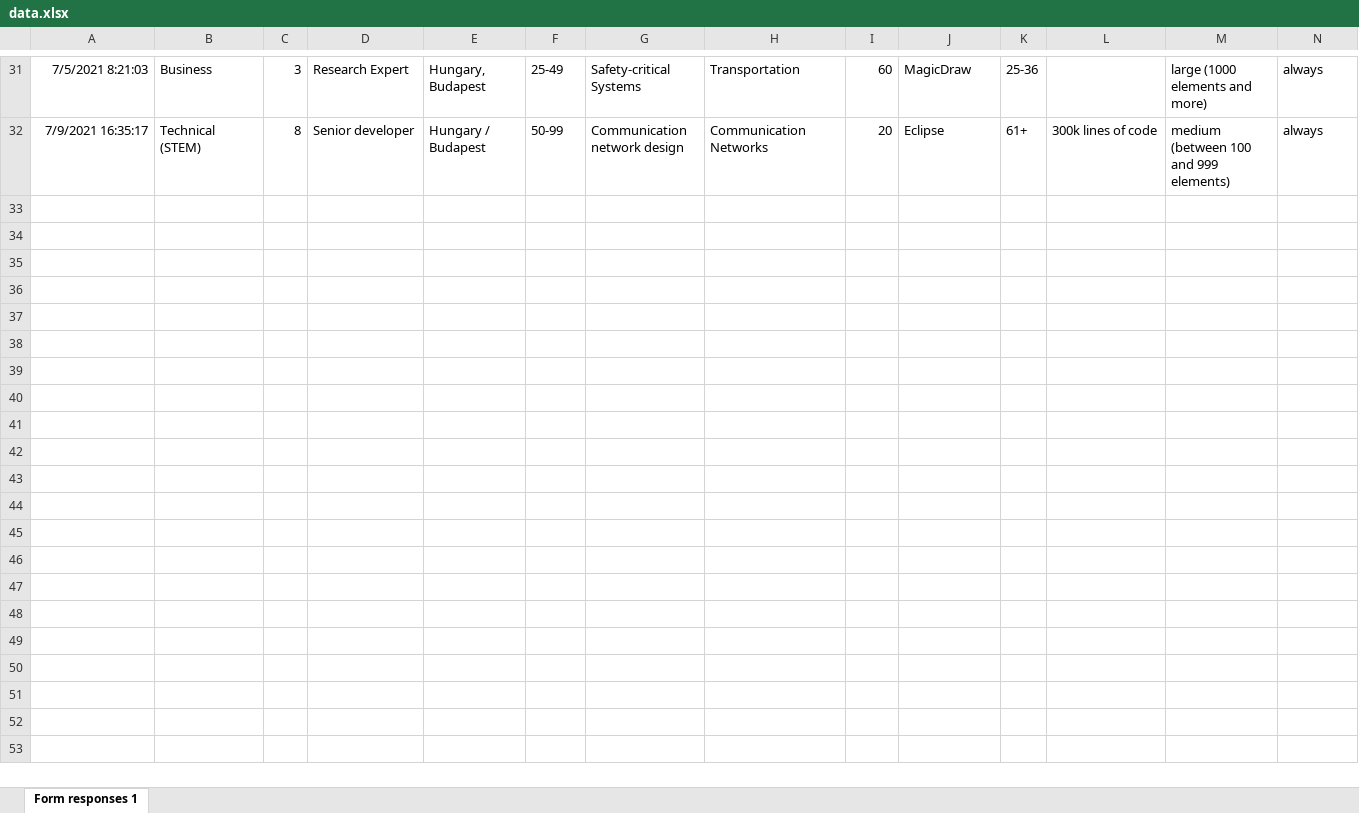
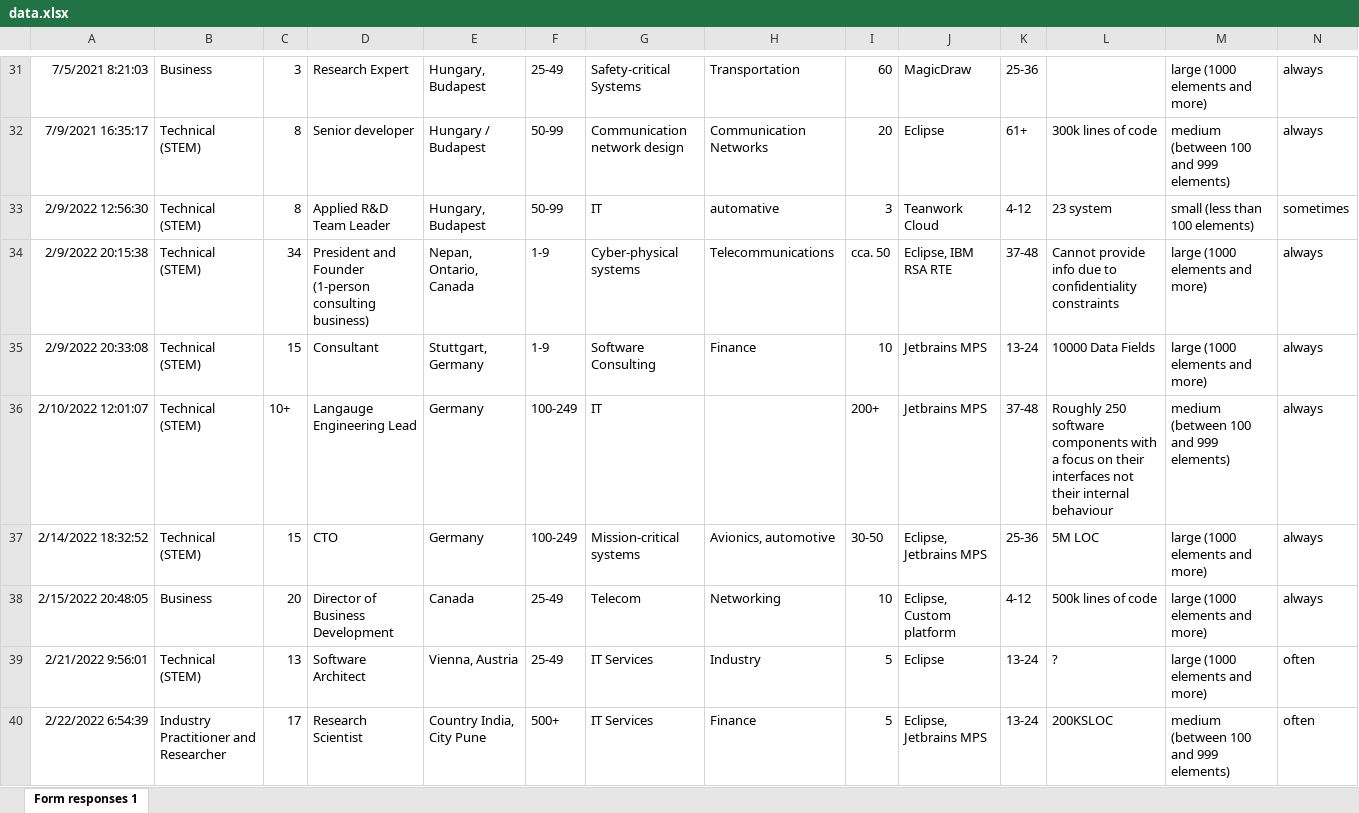
Before and after one commit to kousar-aslam/collaborative-mdse-in-practice-replication-package, an Excel workbook: 03_data/latest/data.xlsx, sheet Form responses 1, drawn as a sheet; only a part is shown, gaps mark what is left out; values as stored, in another font and other column widths than the file's, no borders; charts and pictures not drawn; rows hold the shown columns only; the diff names each change by its address in the sheet, - before the commit and + after, or states it on an @@ line.

Commit message:
Moved data around

```diff
--- a/03_data/latest/data.xlsx (sheet Form responses 1)
+++ b/03_data/latest/data.xlsx (sheet Form responses 1)
+row 33: 2/9/2022 12:56:30 | Technical (STEM) | 8 | Applied R&D Team Leader | Hungary, Budapest | 50-99 | IT | automative | 3 | Teanwork Cloud | 4-12 | 23 system | small (less than 100 elements) | sometimes
+row 34: 2/9/2022 20:15:38 | Technical (STEM) | 34 | President and Founder (1-person consulting business) | Nepan, Ontario, Canada | 1-9 | Cyber-physical systems | Telecommunications | cca. 50 | Eclipse, IBM RSA RTE | 37-48 | Cannot provide info due to confidentiality constraints | large (1000 elements and more) | always
+row 35: 2/9/2022 20:33:08 | Technical (STEM) | 15 | Consultant | Stuttgart, Germany | 1-9 | Software Consulting | Finance | 10 | Jetbrains MPS | 13-24 | 10000 Data Fields | large (1000 elements and more) | always
+row 36: 2/10/2022 12:01:07 | Technical (STEM) | 10+ | Langauge Engineering Lead | Germany | 100-249 | IT |  | 200+ | Jetbrains MPS | 37-48 | Roughly 250 software components with a focus on their interfaces not their internal behaviour | medium (between 100 and 999 elements) | always
+row 37: 2/14/2022 18:32:52 | Technical (STEM) | 15 | CTO | Germany | 100-249 | Mission-critical systems | Avionics, automotive | 30-50 | Eclipse, Jetbrains MPS | 25-36 | 5M LOC | large (1000 elements and more) | always
+row 38: 2/15/2022 20:48:05 | Business | 20 | Director of Business Development | Canada | 25-49 | Telecom | Networking | 10 | Eclipse, Custom platform | 4-12 | 500k lines of code | large (1000 elements and more) | always
+row 39: 2/21/2022 9:56:01 | Technical (STEM) | 13 | Software Architect | Vienna, Austria | 25-49 | IT Services | Industry | 5 | Eclipse | 13-24 | ? | large (1000 elements and more) | often
+row 40: 2/22/2022 6:54:39 | Industry Practitioner and Researcher | 17 | Research Scientist | Country India, City Pune | 500+ | IT Services | Finance | 5 | Eclipse, Jetbrains MPS | 13-24 | 200KSLOC | medium (between 100 and 999 elements) | often
```
Also changed, not shown: 5 other files.
